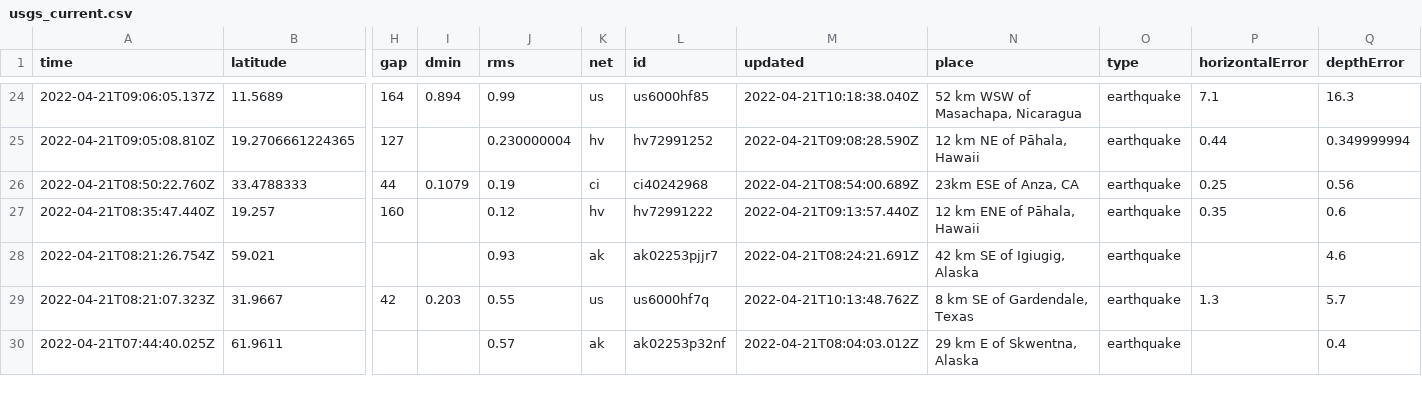
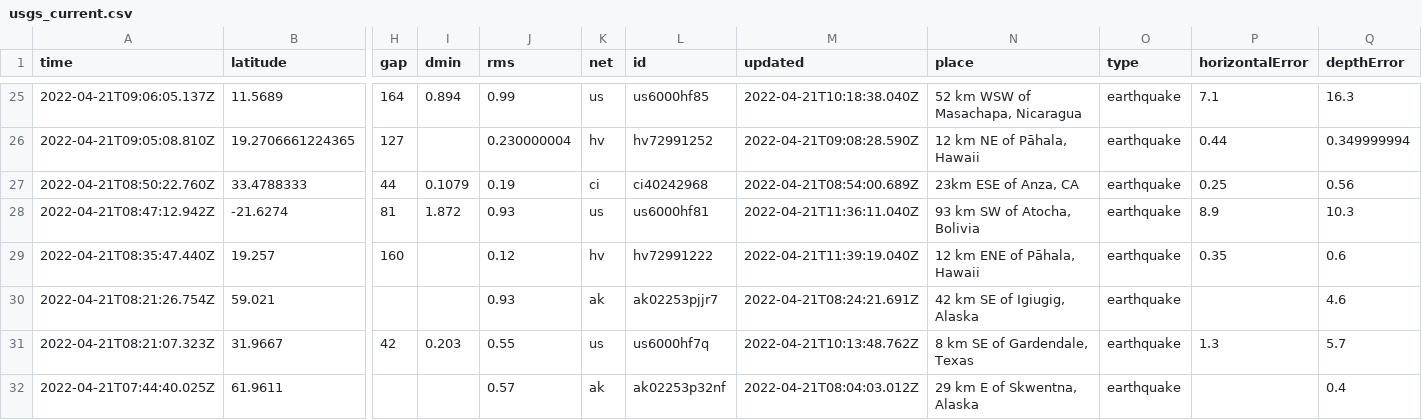
Before and after one commit to JohnnyBerkeley/Nicar2022_actions, a CSV file: usgs_current.csv, drawn as a sheet; only a part is shown, gaps mark what is left out; addresses are those after the commit; rows hold the shown columns only; the diff covers the shown part only; the diff names each change by its address in the sheet, - before the commit and + after, or states it on an @@ line.

```diff
--- a/usgs_current.csv
+++ b/usgs_current.csv
+row 28: 2022-04-21T08:47:12.942Z | -21.6274 | 81 | 1.872 | 0.93 | us | us6000hf81 | 2022-04-21T11:36:11.040Z | 93 km SW of Atocha, Bolivia | earthquake | 8.9 | 10.3
-M29 (updated): 2022-04-21T09:13:57.440Z
+M29 (updated): 2022-04-21T11:39:19.040Z
```
Also changed, not shown: 1 added row, 3 removed rows and 3 edited cells elsewhere in this file, 1 other file.
